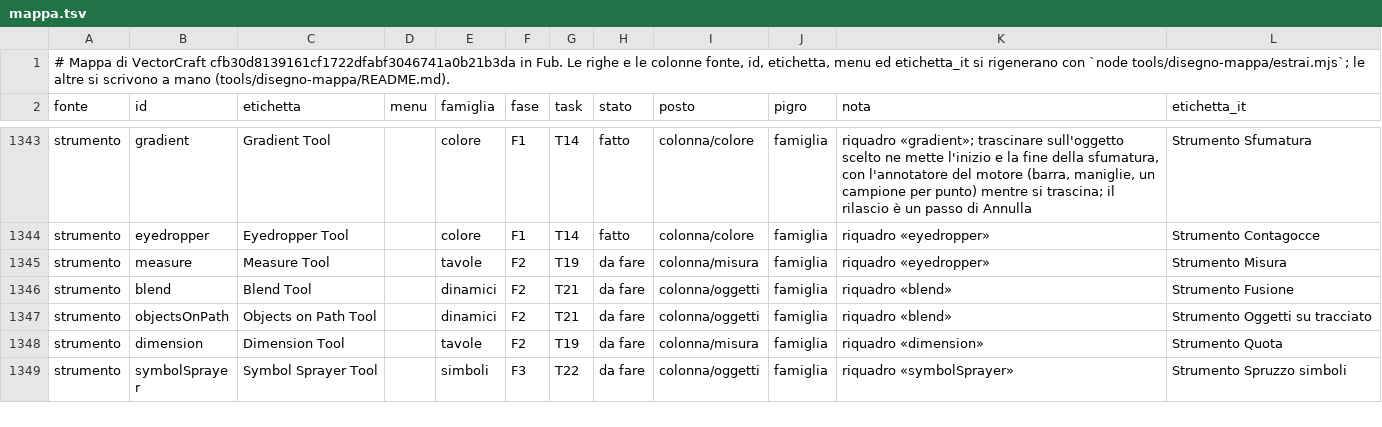
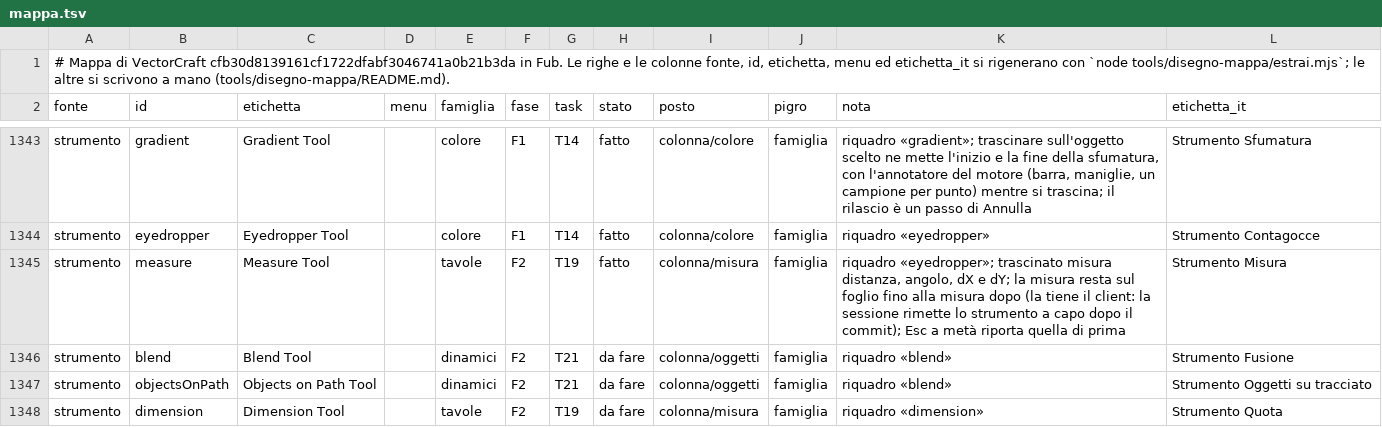
Before and after one commit to Fubeo/Fub, a TSV file: crates/fub-disegno/mappa.tsv, drawn as a sheet; only a part is shown, gaps mark what is left out; the shorter side is filled out with more unchanged rows.

Commit message:
feat(disegno): lo strumento Misura nella colonna, con la misura che resta sul foglio come in VectorCraft

```diff
--- a/crates/fub-disegno/mappa.tsv
+++ b/crates/fub-disegno/mappa.tsv
@@ -1344,3 +1344,3 @@ strumento	gradient	Gradient Tool		colore	F1	T14	fatto	colonna/colore	famiglia	ri
 strumento	eyedropper	Eyedropper Tool		colore	F1	T14	fatto	colonna/colore	famiglia	riquadro «eyedropper»	Strumento Contagocce
-strumento	measure	Measure Tool		tavole	F2	T19	da fare	colonna/misura	famiglia	riquadro «eyedropper»	Strumento Misura
+strumento	measure	Measure Tool		tavole	F2	T19	fatto	colonna/misura	famiglia	riquadro «eyedropper»; trascinato misura distanza, angolo, dX e dY; la misura resta sul foglio fino alla misura dopo (la tiene il client: la sessione rimette lo strumento a capo dopo il commit); Esc a metà riporta quella di prima	Strumento Misura
 strumento	blend	Blend Tool		dinamici	F2	T21	da fare	colonna/oggetti	famiglia	riquadro «blend»	Strumento Fusione
```
Also changed, not shown: 10 other files.
